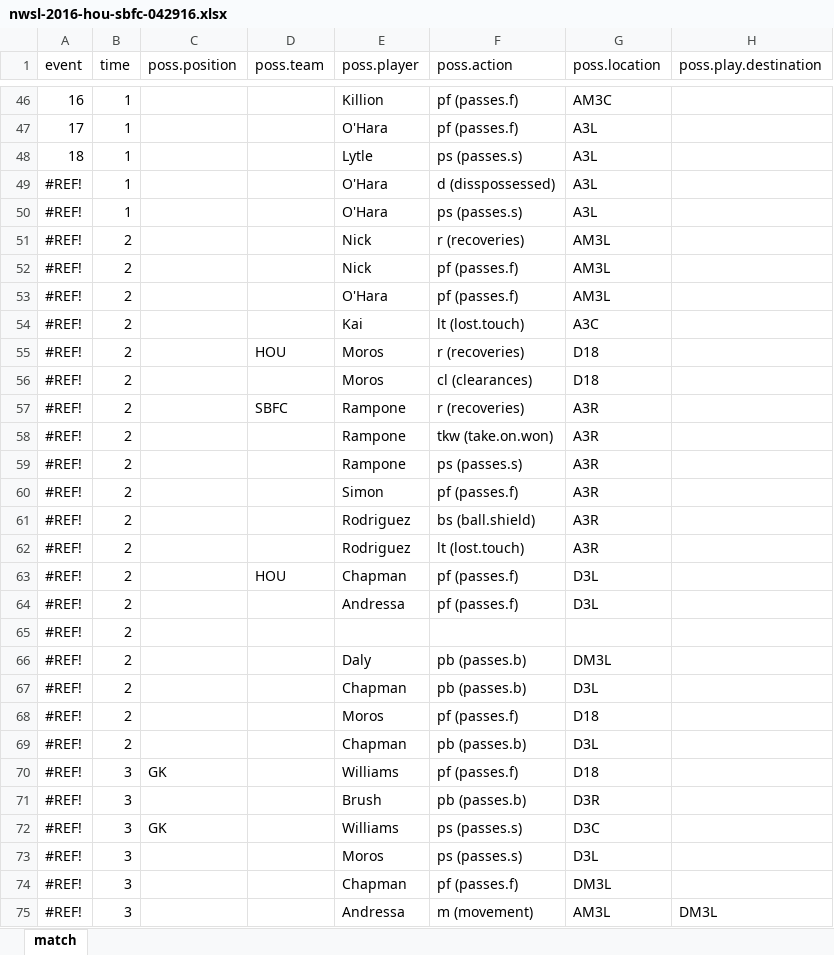
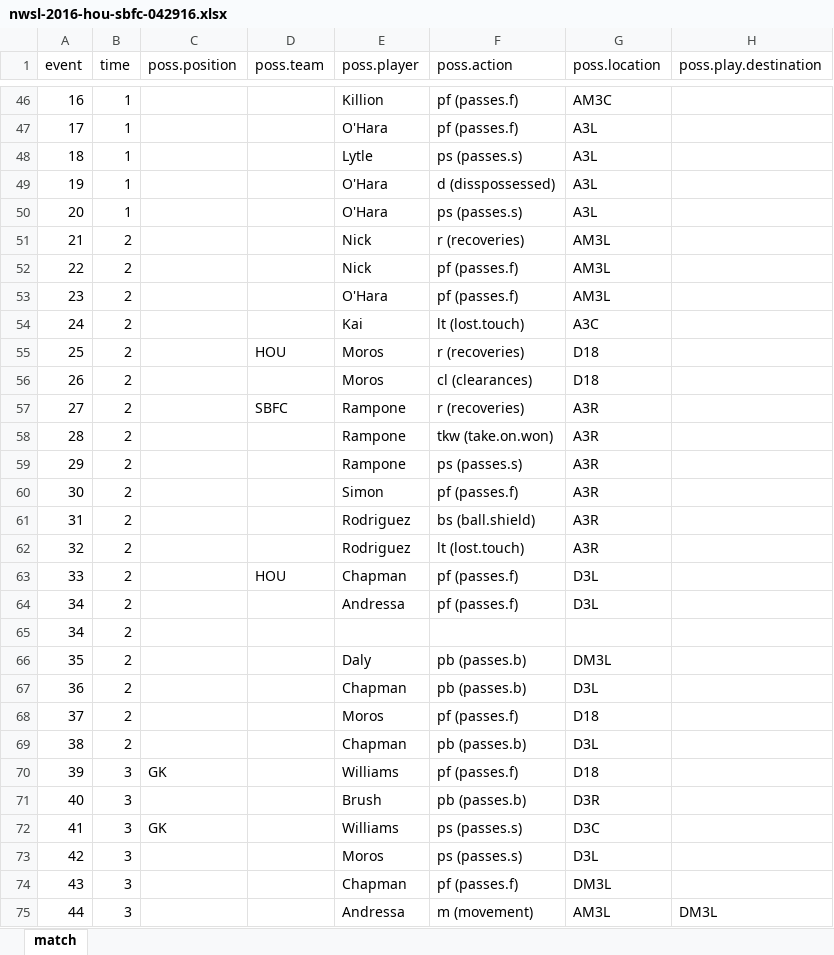
Before and after one commit to alfredomartinezjr/wosostats, an Excel workbook: source/excel/nwsl-2016/nwsl-2016-hou-sbfc-042916.xlsx, sheet match, drawn as a sheet; only a part is shown, gaps mark what is left out; values as stored, in another font and other column widths than the file's, no cell formats; conditional formats not drawn; the diff covers the shown part only; the diff names each change by its address in the sheet, - before the commit and + after, or states it on an @@ line.

Commit message:
Cleaned up disciplinary actions on all 2016 HOU home games

```diff
--- a/source/excel/nwsl-2016/nwsl-2016-hou-sbfc-042916.xlsx (sheet match)
+++ b/source/excel/nwsl-2016/nwsl-2016-hou-sbfc-042916.xlsx (sheet match)
-A49 (event): #REF!
+A49 (event): 19
-A50 (event): #REF!
+A50 (event): 20
-A51 (event): #REF!
+A51 (event): 21
-A52 (event): #REF!
+A52 (event): 22
-A53 (event): #REF!
+A53 (event): 23
-A54 (event): #REF!
+A54 (event): 24
-A55 (event): #REF!
+A55 (event): 25
-A56 (event): #REF!
+A56 (event): 26
-A57 (event): #REF!
+A57 (event): 27
-A58 (event): #REF!
+A58 (event): 28
-A59 (event): #REF!
+A59 (event): 29
-A60 (event): #REF!
+A60 (event): 30
-A61 (event): #REF!
+A61 (event): 31
-A62 (event): #REF!
+A62 (event): 32
-A63 (event): #REF!
+A63 (event): 33
-A64:A65 (event): #REF!
+A64:A65 (event): 34
-A66 (event): #REF!
+A66 (event): 35
-A67 (event): #REF!
+A67 (event): 36
-A68 (event): #REF!
+A68 (event): 37
-A69 (event): #REF!
+A69 (event): 38
-A70 (event): #REF!
+A70 (event): 39
-A71 (event): #REF!
+A71 (event): 40
-A72 (event): #REF!
+A72 (event): 41
-A73 (event): #REF!
+A73 (event): 42
-A74 (event): #REF!
+A74 (event): 43
-A75 (event): #REF!
+A75 (event): 44
```
Also changed, not shown: 1537 edited cells elsewhere in this sheet, cell formats, source/excel/nwsl-2016/nwsl-2016-hou-bos-091116.xlsx, source/excel/nwsl-2016/nwsl-2016-hou-crs-041616.xlsx, 5 other files.
